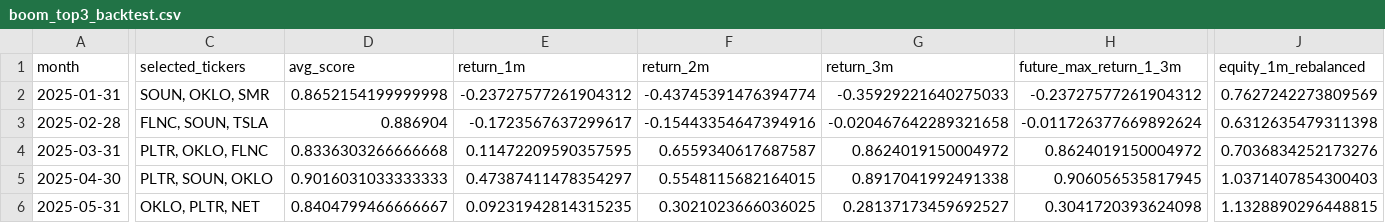
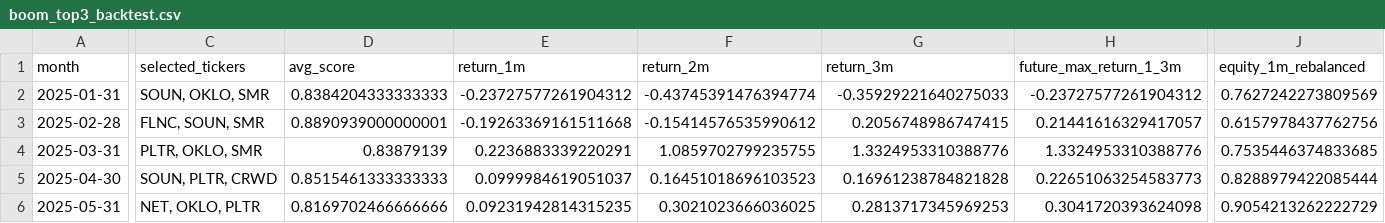
Before and after one commit to James1424/xg_boom_sparse_features, a CSV file: outputs/boom_top3_backtest.csv, drawn as a sheet; only a part is shown, gaps mark what is left out; the diff covers the shown part only; the diff names each change by its address in the sheet, - before the commit and + after, or states it on an @@ line.

```diff
--- a/outputs/boom_top3_backtest.csv
+++ b/outputs/boom_top3_backtest.csv
-D2 (avg_score): 0.8652154199999998
+D2 (avg_score): 0.8384204333333333
-C3 (selected_tickers): FLNC, SOUN, TSLA
+C3 (selected_tickers): FLNC, SOUN, SMR
-D3 (avg_score): 0.886904
+D3 (avg_score): 0.8890939000000001
-E3 (return_1m): -0.1723567637299617
+E3 (return_1m): -0.19263369161511668
-F3 (return_2m): -0.15443354647394916
+F3 (return_2m): -0.15414576535990612
-G3 (return_3m): -0.020467642289321658
+G3 (return_3m): 0.2056748986747415
-H3 (future_max_return_1_3m): -0.011726377669892624
+H3 (future_max_return_1_3m): 0.21441616329417057
-J3 (equity_1m_rebalanced): 0.6312635479311398
+J3 (equity_1m_rebalanced): 0.6157978437762756
-C4 (selected_tickers): PLTR, OKLO, FLNC
+C4 (selected_tickers): PLTR, OKLO, SMR
-D4 (avg_score): 0.8336303266666668
+D4 (avg_score): 0.83879139
-E4 (return_1m): 0.11472209590357595
+E4 (return_1m): 0.2236883339220291
-F4 (return_2m): 0.6559340617687587
+F4 (return_2m): 1.0859702799235755
-G4 (return_3m): 0.8624019150004972
+G4 (return_3m): 1.3324953310388776
-H4 (future_max_return_1_3m): 0.8624019150004972
+H4 (future_max_return_1_3m): 1.3324953310388776
-J4 (equity_1m_rebalanced): 0.7036834252173276
+J4 (equity_1m_rebalanced): 0.7535446374833685
-C5 (selected_tickers): PLTR, SOUN, OKLO
+C5 (selected_tickers): SOUN, PLTR, CRWD
-D5 (avg_score): 0.9016031033333333
+D5 (avg_score): 0.8515461333333333
-E5 (return_1m): 0.47387411478354297
+E5 (return_1m): 0.0999984619051037
-F5 (return_2m): 0.5548115682164015
+F5 (return_2m): 0.16451018696103523
-G5 (return_3m): 0.8917041992491338
+G5 (return_3m): 0.16961238784821828
-H5 (future_max_return_1_3m): 0.906056535817945
+H5 (future_max_return_1_3m): 0.22651063254583773
-J5 (equity_1m_rebalanced): 1.0371407854300403
+J5 (equity_1m_rebalanced): 0.8288979422085444
-C6 (selected_tickers): OKLO, PLTR, NET
+C6 (selected_tickers): NET, OKLO, PLTR
-D6 (avg_score): 0.8404799466666667
+D6 (avg_score): 0.8169702466666666
-G6 (return_3m): 0.28137173459692527
+G6 (return_3m): 0.2813717345969253
-J6 (equity_1m_rebalanced): 1.1328890296448815
+J6 (equity_1m_rebalanced): 0.9054213262222729
```
Also changed, not shown: 1 added row and 79 edited cells elsewhere in this file, outputs/boom_feature_importance.csv, outputs/boom_live_candidates.csv, 10 other files.
